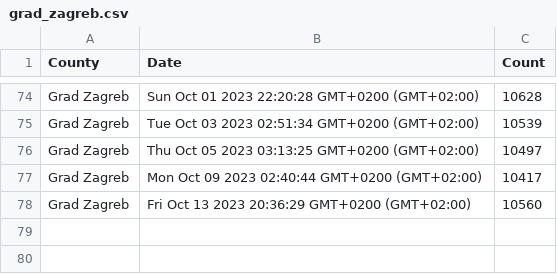
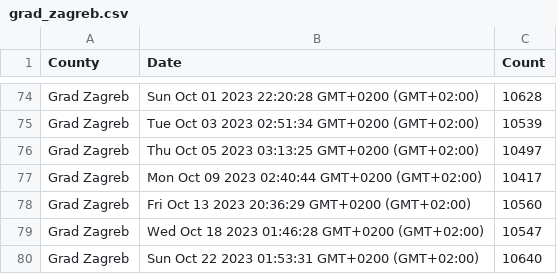
Before and after one commit to curkovicf/real-estate, a CSV file: data/flat/grad_zagreb.csv, drawn as a sheet; only a part is shown, gaps mark what is left out; the diff names each change by its address in the sheet, - before the commit and + after, or states it on an @@ line.

```diff
--- a/data/flat/grad_zagreb.csv
+++ b/data/flat/grad_zagreb.csv
+row 79: Grad Zagreb | Wed Oct 18 2023 01:46:28 GMT+0200 (GMT+02:00) | 10547
+row 80: Grad Zagreb | Sun Oct 22 2023 01:53:31 GMT+0200 (GMT+02:00) | 10640
```
Also changed, not shown: data/flat/splitsko_dalmatinska_zupanija.csv, data/flat/zadarska_zupanija.csv, 3 other files.
